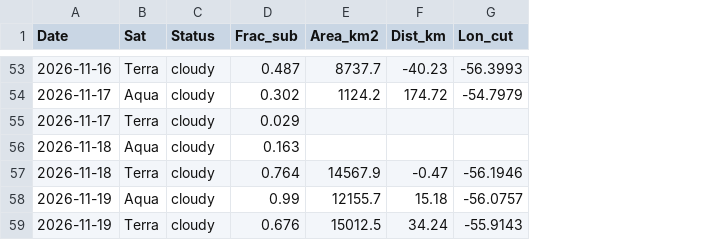
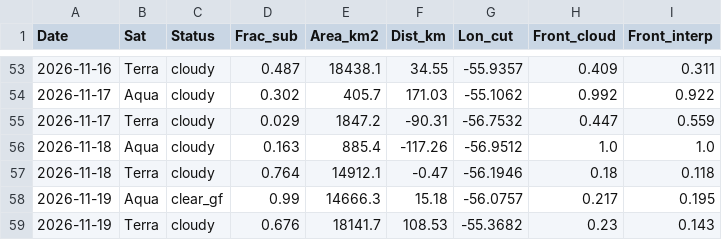
Before and after one commit to gastonmanta/pronostico-ft-sal, a CSV file: ft_realtime/web/historial.csv, drawn as a sheet; only a part is shown, gaps mark what is left out; the diff covers the shown part only; the diff names each change by its address in the sheet, - before the commit and + after, or states it on an @@ line.

```diff
--- a/ft_realtime/web/historial.csv
+++ b/ft_realtime/web/historial.csv
+column H (Front_cloud), rows 53-59: 0.409 | 0.992 | 0.447 | 1.0 | 0.18 | 0.217 | 0.23
+column I (Front_interp), rows 53-59: 0.311 | 0.922 | 0.559 | 1.0 | 0.118 | 0.195 | 0.143
-E53 (Area_km2): 8737.7
+E53 (Area_km2): 18438.1
-F53 (Dist_km): -40.23
+F53 (Dist_km): 34.55
-G53 (Lon_cut): -56.3993
+G53 (Lon_cut): -55.9357
-E54 (Area_km2): 1124.2
+E54 (Area_km2): 405.7
-F54 (Dist_km): 174.72
+F54 (Dist_km): 171.03
-G54 (Lon_cut): -54.7979
+G54 (Lon_cut): -55.1062
-E55 (Area_km2): (empty)
+E55 (Area_km2): 1847.2
-F55 (Dist_km): (empty)
+F55 (Dist_km): -90.31
-G55 (Lon_cut): (empty)
+G55 (Lon_cut): -56.7532
-E56 (Area_km2): (empty)
+E56 (Area_km2): 885.4
-F56 (Dist_km): (empty)
+F56 (Dist_km): -117.26
-G56 (Lon_cut): (empty)
+G56 (Lon_cut): -56.9512
-E57 (Area_km2): 14567.9
+E57 (Area_km2): 14912.1
-C58 (Status): cloudy
+C58 (Status): clear_gf
-E58 (Area_km2): 12155.7
+E58 (Area_km2): 14666.3
-E59 (Area_km2): 15012.5
+E59 (Area_km2): 18141.7
-F59 (Dist_km): 34.24
+F59 (Dist_km): 108.53
-G59 (Lon_cut): -55.9143
+G59 (Lon_cut): -55.3682
```
Also changed, not shown: 30 edited cells elsewhere in this file, ft_realtime/web/ft_contorno_aqua.csv, 5 other files.
